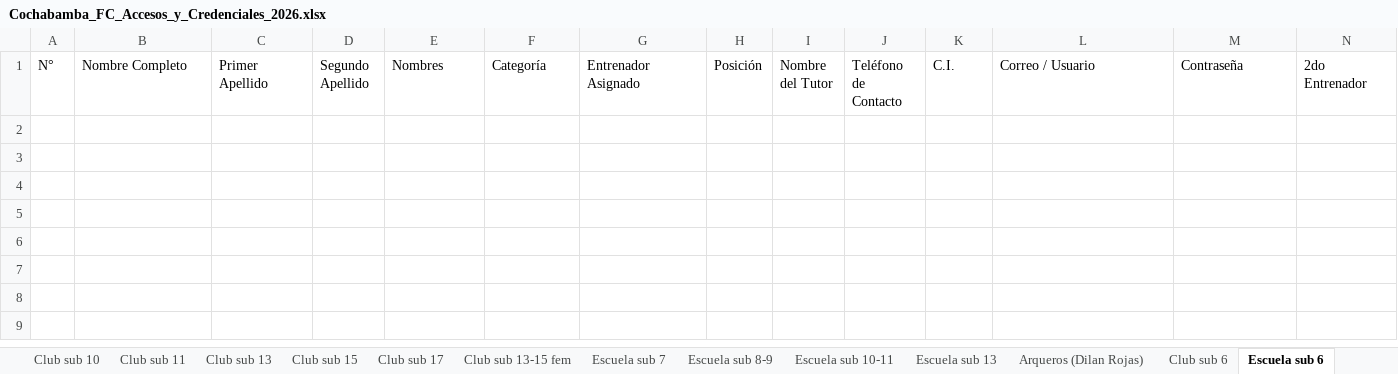
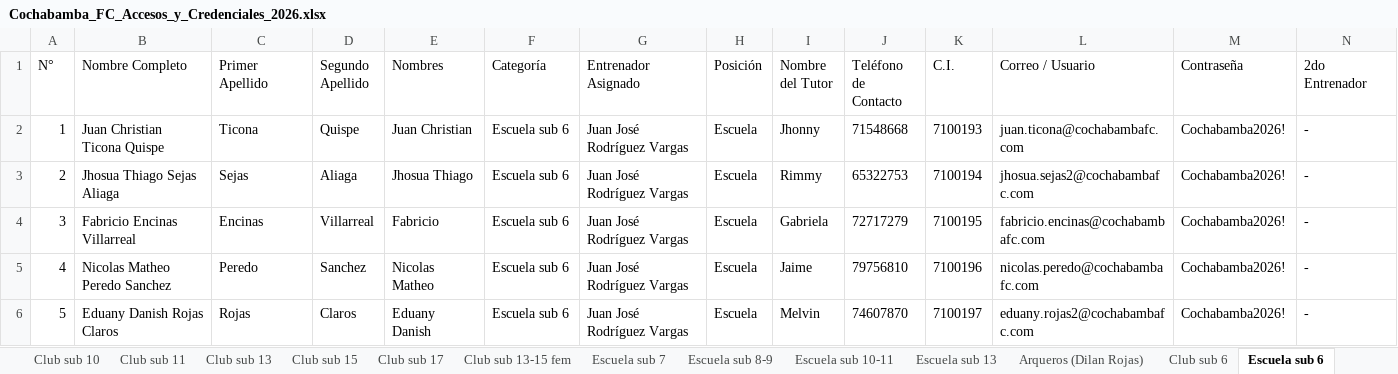
Before and after one commit to Ale-Saul/ADDJC, an Excel workbook: Cochabamba_FC_Accesos_y_Credenciales_2026.xlsx, sheet Escuela sub 6, drawn as a sheet; only a part is shown; values as stored, in another font and other column widths than the file's, no borders; rows hold the shown columns only; the diff names each change by its address in the sheet, - before the commit and + after, or states it on an @@ line.

```diff
--- a/Cochabamba_FC_Accesos_y_Credenciales_2026.xlsx (sheet Escuela sub 6)
+++ b/Cochabamba_FC_Accesos_y_Credenciales_2026.xlsx (sheet Escuela sub 6)
+row 2: 1 | Juan Christian Ticona Quispe | Ticona | Quispe | Juan Christian | Escuela sub 6 | Juan José Rodríguez Vargas | Escuela | Jhonny | 71548668 | 7100193 | juan.ticona@cochabambafc.com | Cochabamba2026! | -
+row 3: 2 | Jhosua Thiago Sejas Aliaga | Sejas | Aliaga | Jhosua Thiago | Escuela sub 6 | Juan José Rodríguez Vargas | Escuela | Rimmy | 65322753 | 7100194 | jhosua.sejas2@cochabambafc.com | Cochabamba2026! | -
+row 4: 3 | Fabricio Encinas Villarreal | Encinas | Villarreal | Fabricio | Escuela sub 6 | Juan José Rodríguez Vargas | Escuela | Gabriela | 72717279 | 7100195 | fabricio.encinas@cochabambafc.com | Cochabamba2026! | -
+row 5: 4 | Nicolas Matheo Peredo Sanchez | Peredo | Sanchez | Nicolas Matheo | Escuela sub 6 | Juan José Rodríguez Vargas | Escuela | Jaime | 79756810 | 7100196 | nicolas.peredo@cochabambafc.com | Cochabamba2026! | -
+row 6: 5 | Eduany Danish Rojas Claros | Rojas | Claros | Eduany Danish | Escuela sub 6 | Juan José Rodríguez Vargas | Escuela | Melvin | 74607870 | 7100197 | eduany.rojas2@cochabambafc.com | Cochabamba2026! | -
```
Also changed, not shown: sheet Club sub 6, sheet Arqueros (Dilan Rojas), sheet Administrativos, 36 other files.
